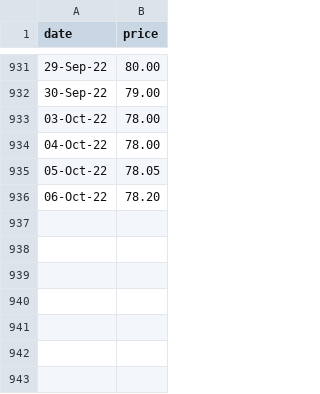
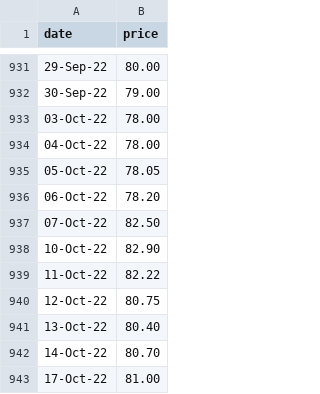
Before and after one commit to dmitrische/nzu-market, a CSV file: commtrade-price.csv, drawn as a sheet; only a part is shown, gaps mark what is left out; the diff names each change by its address in the sheet, - before the commit and + after, or states it on an @@ line.

```diff
--- a/commtrade-price.csv
+++ b/commtrade-price.csv
+row 937: 07-Oct-22 | 82.50
+row 938: 10-Oct-22 | 82.90
+row 939: 11-Oct-22 | 82.22
+row 940: 12-Oct-22 | 80.75
+row 941: 13-Oct-22 | 80.40
+row 942: 14-Oct-22 | 80.70
+row 943: 17-Oct-22 | 81.00
```
Also changed, not shown: 2 other files.
